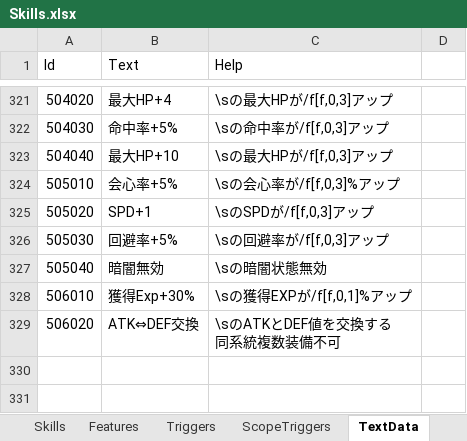
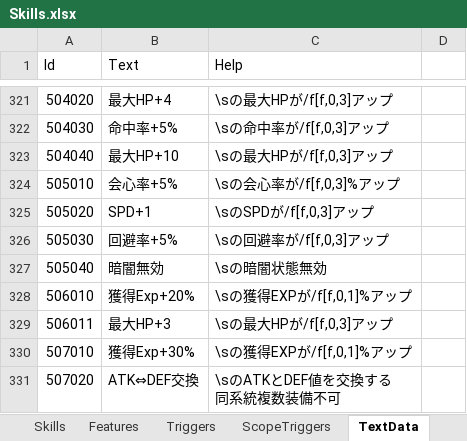
Before and after one commit to seedsclaft/hibikakeut, an Excel workbook: Assets/Data/Skills.xlsx, sheet TextData, drawn as a sheet; only a part is shown, gaps mark what is left out; values as stored, in another font and other column widths than the file's, no borders; addresses are those after the commit; the diff names each change by its address in the sheet, - before the commit and + after, or states it on an @@ line.

```diff
--- a/Assets/Data/Skills.xlsx (sheet TextData)
+++ b/Assets/Data/Skills.xlsx (sheet TextData)
-B328 (Text): 獲得Exp+30%
+B328 (Text): 獲得Exp+20%
+row 329: 506011 | 最大HP+3 | \sの最大HPが/f[f,0,3]アップ
+row 330: 507010 | 獲得Exp+30% | \sの獲得EXPが/f[f,0,1]%アップ
-A331 (Id): 506020
+A331 (Id): 507020
```
Also changed, not shown: sheet Skills, sheet Features, formulas that keep their value, Assets/Data/Achievements.xlsx, Assets/Data/Equipments.xlsx, 40 other files.
